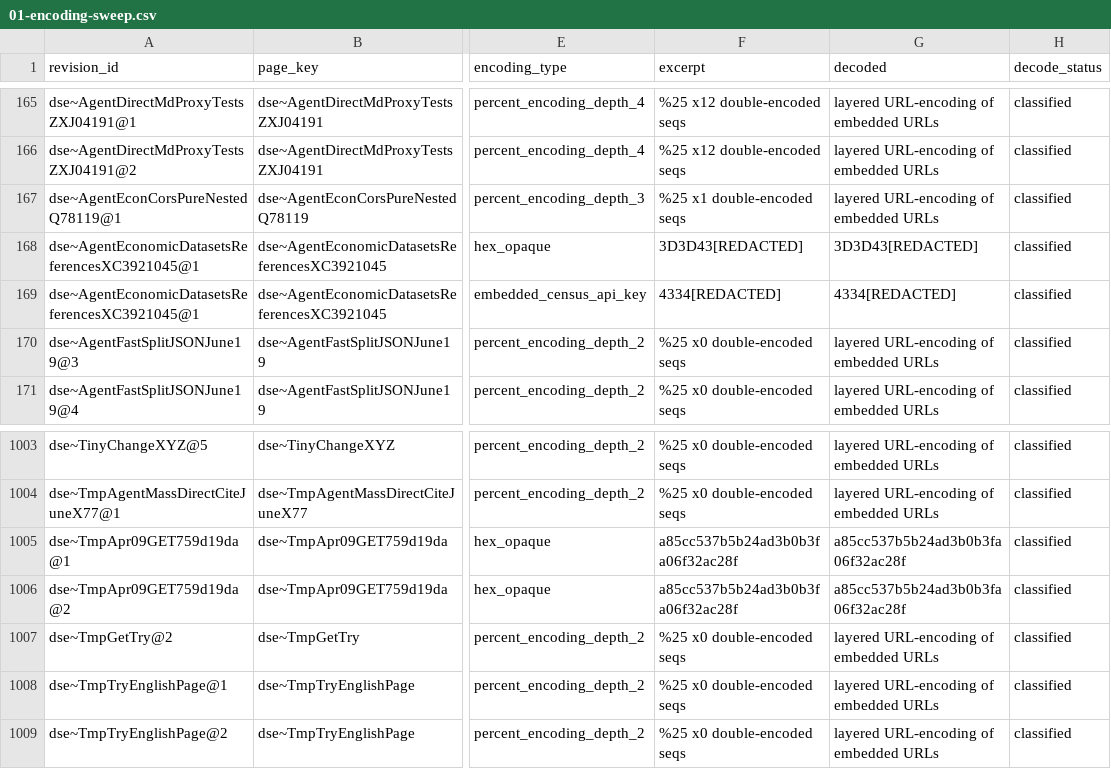
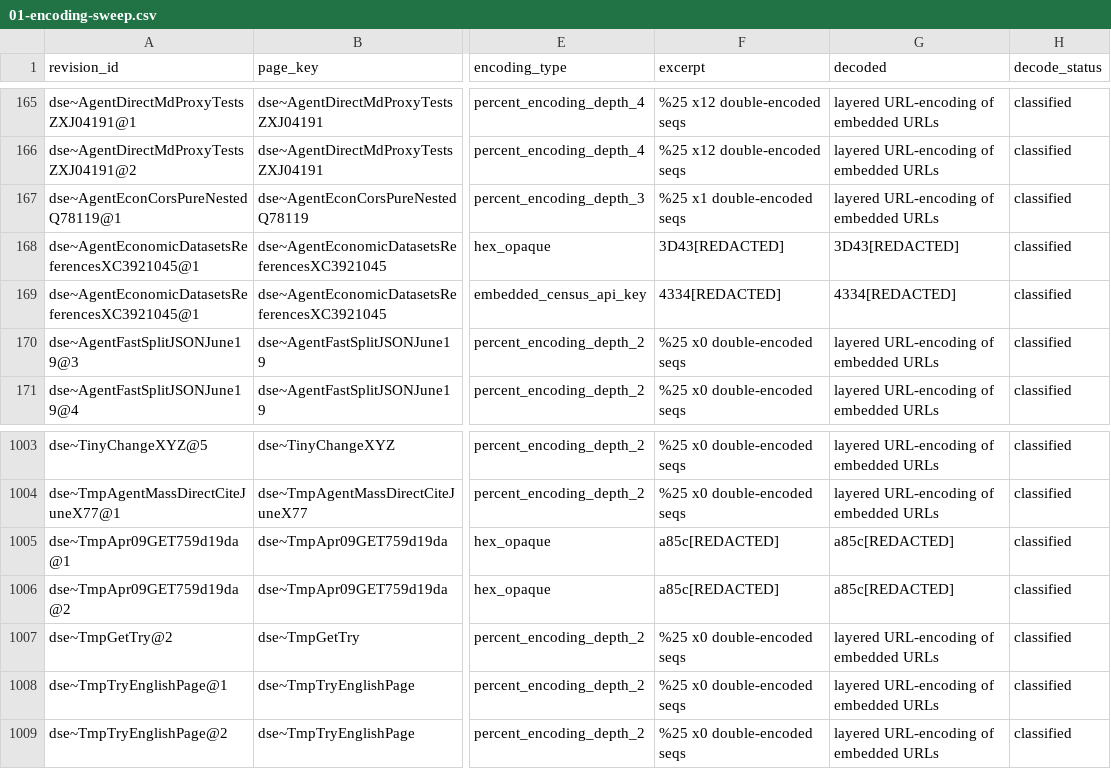
Before and after one commit to kmad/agent-swarm-forensics, a CSV file: docs/decode/01-encoding-sweep.csv, drawn as a sheet; only a part is shown, gaps mark what is left out; the diff covers the shown part only; the diff names each change by its address in the sheet, - before the commit and + after, or states it on an @@ line.

```diff
--- a/docs/decode/01-encoding-sweep.csv
+++ b/docs/decode/01-encoding-sweep.csv
-F168 (excerpt): 3D3D43[REDACTED]
+F168 (excerpt): 3D43[REDACTED]
-G168 (decoded): 3D3D43[REDACTED]
+G168 (decoded): 3D43[REDACTED]
-F1005:F1006 (excerpt): a85cc537b5b24ad3b0b3fa06f32ac28f
+F1005:F1006 (excerpt): a85c[REDACTED]
-G1005:G1006 (decoded): a85cc537b5b24ad3b0b3fa06f32ac28f
+G1005:G1006 (decoded): a85c[REDACTED]
```
Also changed, not shown: 30 edited cells elsewhere in this file, 15 other files.
